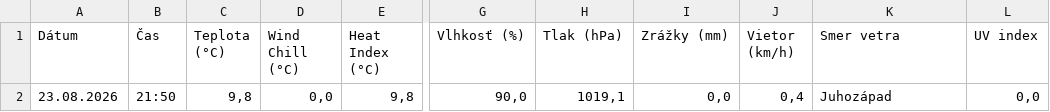
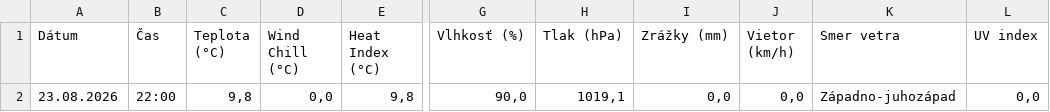
Before and after one commit to dafecko/Puste_Pole_Meteo, a CSV file: meteo_aktualne.csv, drawn as a sheet; only a part is shown, gaps mark what is left out; the diff names each change by its address in the sheet, - before the commit and + after, or states it on an @@ line.

```diff
--- a/meteo_aktualne.csv
+++ b/meteo_aktualne.csv
-B2 (Čas): 21:50
+B2 (Čas): 22:00
-J2 (Vietor (km/h)): 0,4
+J2 (Vietor (km/h)): 0,0
-K2 (Smer vetra): Juhozápad
+K2 (Smer vetra): Západno-juhozápad
```
